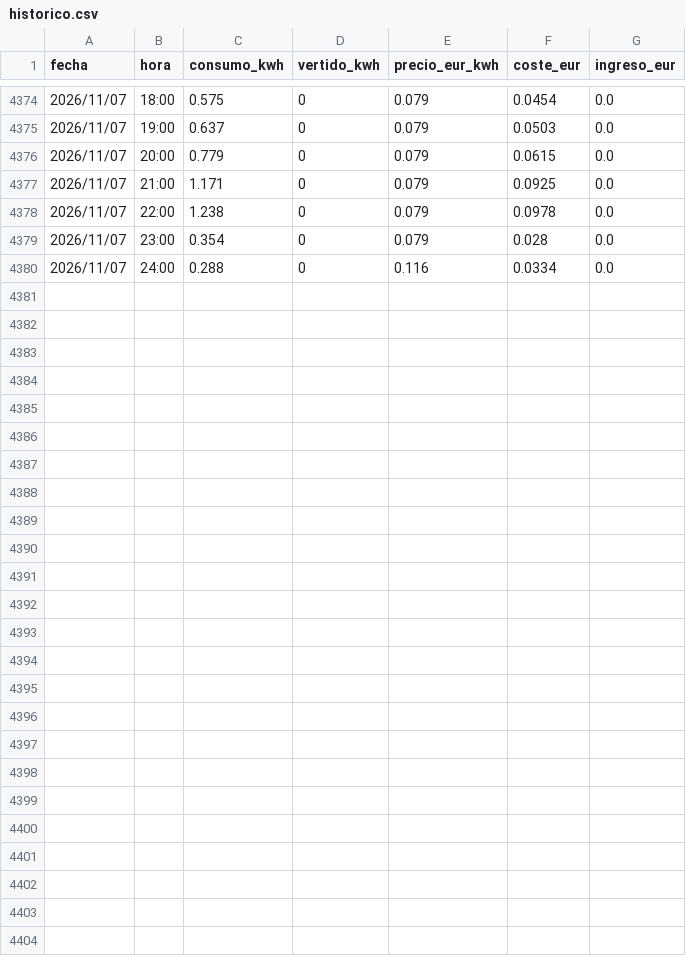
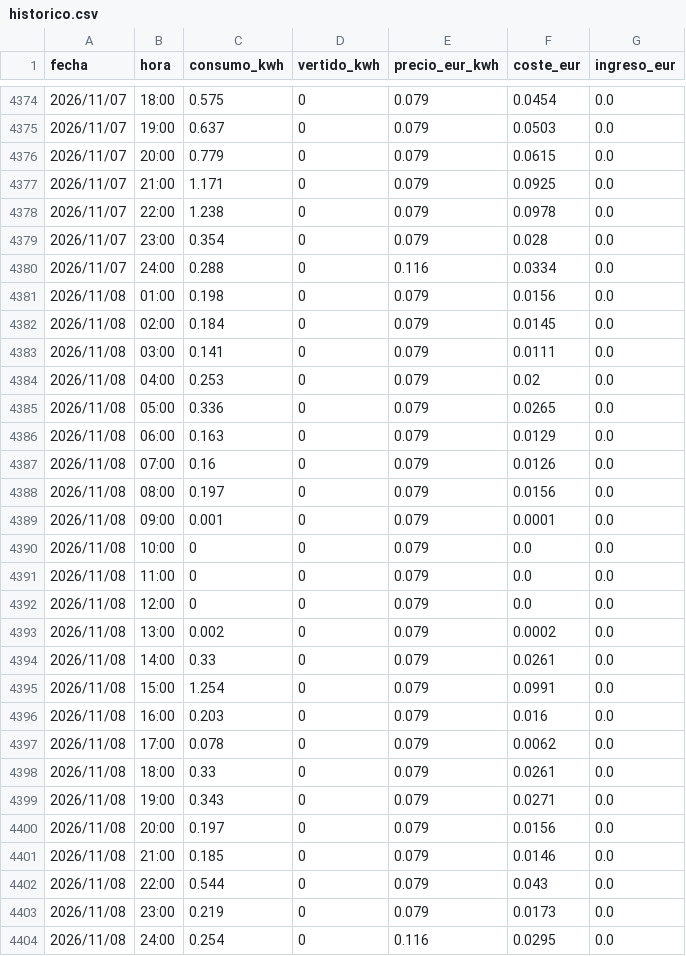
Before and after one commit to Sespinps68/dashboard-energia, a CSV file: data/historico.csv, drawn as a sheet; only a part is shown, gaps mark what is left out; the diff names each change by its address in the sheet, - before the commit and + after, or states it on an @@ line.

```diff
--- a/data/historico.csv
+++ b/data/historico.csv
+row 4381: 2026/11/08 | 01:00 | 0.198 | 0 | 0.079 | 0.0156 | 0.0
+row 4382: 2026/11/08 | 02:00 | 0.184 | 0 | 0.079 | 0.0145 | 0.0
+row 4383: 2026/11/08 | 03:00 | 0.141 | 0 | 0.079 | 0.0111 | 0.0
+row 4384: 2026/11/08 | 04:00 | 0.253 | 0 | 0.079 | 0.02 | 0.0
+row 4385: 2026/11/08 | 05:00 | 0.336 | 0 | 0.079 | 0.0265 | 0.0
+row 4386: 2026/11/08 | 06:00 | 0.163 | 0 | 0.079 | 0.0129 | 0.0
+row 4387: 2026/11/08 | 07:00 | 0.16 | 0 | 0.079 | 0.0126 | 0.0
+row 4388: 2026/11/08 | 08:00 | 0.197 | 0 | 0.079 | 0.0156 | 0.0
+row 4389: 2026/11/08 | 09:00 | 0.001 | 0 | 0.079 | 0.0001 | 0.0
+row 4390: 2026/11/08 | 10:00 | 0 | 0 | 0.079 | 0.0 | 0.0
+row 4391: 2026/11/08 | 11:00 | 0 | 0 | 0.079 | 0.0 | 0.0
+row 4392: 2026/11/08 | 12:00 | 0 | 0 | 0.079 | 0.0 | 0.0
+row 4393: 2026/11/08 | 13:00 | 0.002 | 0 | 0.079 | 0.0002 | 0.0
+row 4394: 2026/11/08 | 14:00 | 0.33 | 0 | 0.079 | 0.0261 | 0.0
+row 4395: 2026/11/08 | 15:00 | 1.254 | 0 | 0.079 | 0.0991 | 0.0
+row 4396: 2026/11/08 | 16:00 | 0.203 | 0 | 0.079 | 0.016 | 0.0
+row 4397: 2026/11/08 | 17:00 | 0.078 | 0 | 0.079 | 0.0062 | 0.0
+row 4398: 2026/11/08 | 18:00 | 0.33 | 0 | 0.079 | 0.0261 | 0.0
+row 4399: 2026/11/08 | 19:00 | 0.343 | 0 | 0.079 | 0.0271 | 0.0
+row 4400: 2026/11/08 | 20:00 | 0.197 | 0 | 0.079 | 0.0156 | 0.0
+row 4401: 2026/11/08 | 21:00 | 0.185 | 0 | 0.079 | 0.0146 | 0.0
+row 4402: 2026/11/08 | 22:00 | 0.544 | 0 | 0.079 | 0.043 | 0.0
+row 4403: 2026/11/08 | 23:00 | 0.219 | 0 | 0.079 | 0.0173 | 0.0
+row 4404: 2026/11/08 | 24:00 | 0.254 | 0 | 0.116 | 0.0295 | 0.0
```
Also changed, not shown: 1 other file.
